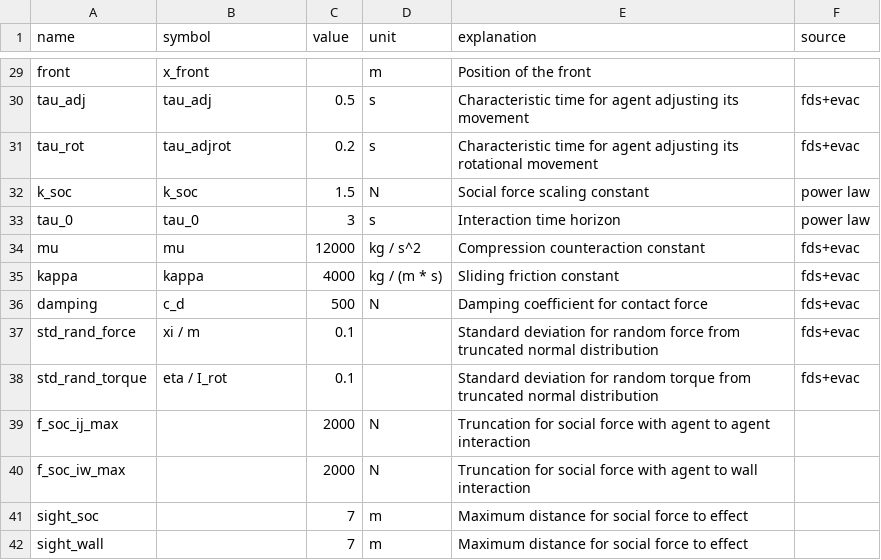
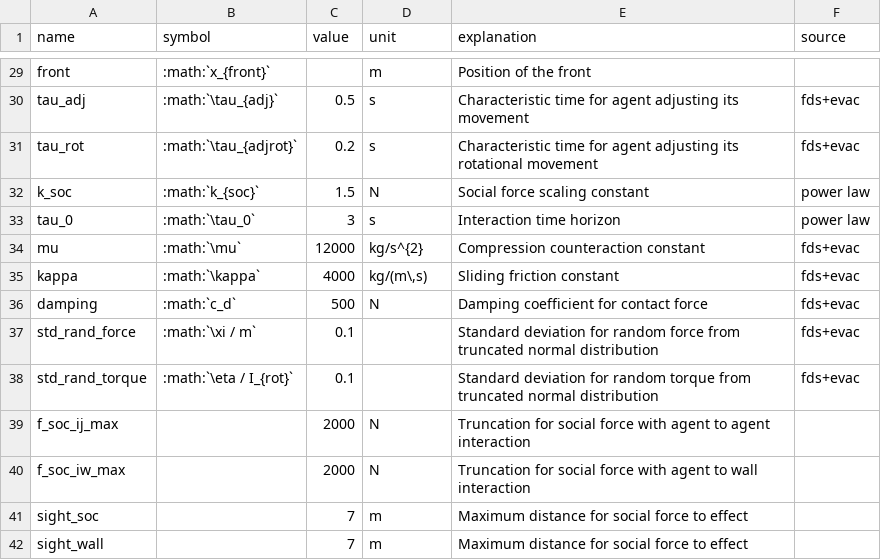
Before and after one commit to crowddynamics/crowddynamics, a CSV file: crowddynamics/configs/agent.csv, drawn as a sheet; only a part is shown, gaps mark what is left out; the diff covers the shown part only; the diff names each change by its address in the sheet, - before the commit and + after, or states it on an @@ line.

```diff
--- a/crowddynamics/configs/agent.csv
+++ b/crowddynamics/configs/agent.csv
-B29 (symbol): x_front
+B29 (symbol): :math:`x_{front}`
-B30 (symbol): tau_adj
+B30 (symbol): :math:`\tau_{adj}`
-B31 (symbol): tau_adjrot
+B31 (symbol): :math:`\tau_{adjrot}`
-B32 (symbol): k_soc
+B32 (symbol): :math:`k_{soc}`
-B33 (symbol): tau_0
+B33 (symbol): :math:`\tau_0`
-B34 (symbol): mu
+B34 (symbol): :math:`\mu`
-D34 (unit): kg / s^2
+D34 (unit): kg/s^{2}
-B35 (symbol): kappa
+B35 (symbol): :math:`\kappa`
-D35 (unit): kg / (m * s)
+D35 (unit): kg/(m\,s)
-B36 (symbol): c_d
+B36 (symbol): :math:`c_d`
-B37 (symbol): xi / m
+B37 (symbol): :math:`\xi / m`
-B38 (symbol): eta / I_rot
+B38 (symbol): :math:`\eta / I_{rot}`
```
Also changed, not shown: 30 edited cells elsewhere in this file, crowddynamics/configs/body.csv, 22 other files.
